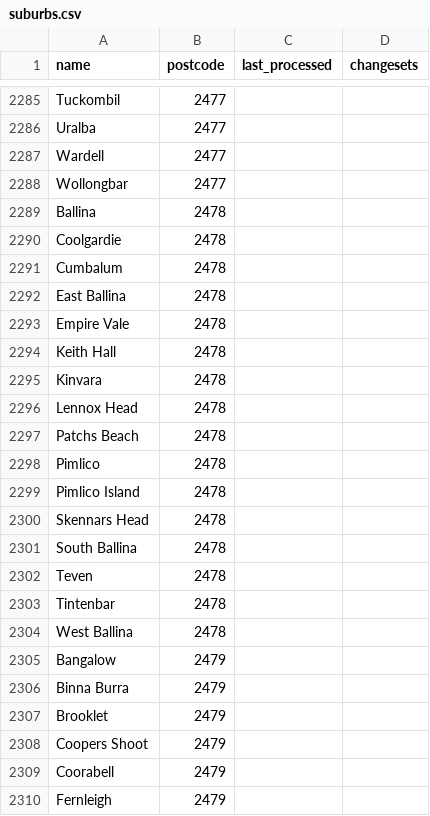
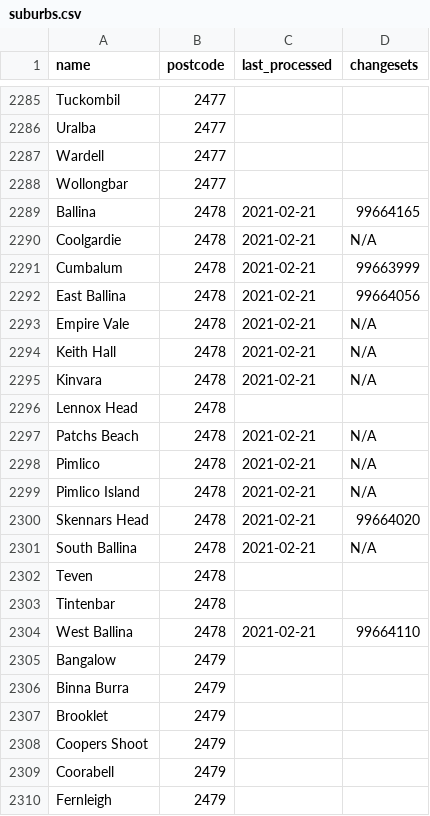
Before and after one commit to ScottWalkerAU/tfnsw-gtfs-to-osm, a CSV file: suburbs/suburbs.csv, drawn as a sheet; only a part is shown, gaps mark what is left out.

Commit message:
Imported: Suburbs near Ballina

```diff
--- a/suburbs/suburbs.csv
+++ b/suburbs/suburbs.csv
@@ -2288,18 +2288,18 @@ Wardell,2477,,
 Wollongbar,2477,,
-Ballina,2478,,
-Coolgardie,2478,,
-Cumbalum,2478,,
-East Ballina,2478,,
-Empire Vale,2478,,
-Keith Hall,2478,,
-Kinvara,2478,,
+Ballina,2478,2021-02-21,99664165
+Coolgardie,2478,2021-02-21,N/A
+Cumbalum,2478,2021-02-21,99663999
+East Ballina,2478,2021-02-21,99664056
+Empire Vale,2478,2021-02-21,N/A
+Keith Hall,2478,2021-02-21,N/A
+Kinvara,2478,2021-02-21,N/A
 Lennox Head,2478,,
-Patchs Beach,2478,,
-Pimlico,2478,,
-Pimlico Island,2478,,
-Skennars Head,2478,,
-South Ballina,2478,,
+Patchs Beach,2478,2021-02-21,N/A
+Pimlico,2478,2021-02-21,N/A
+Pimlico Island,2478,2021-02-21,N/A
+Skennars Head,2478,2021-02-21,99664020
+South Ballina,2478,2021-02-21,N/A
 Teven,2478,,
 Tintenbar,2478,,
-West Ballina,2478,,
+West Ballina,2478,2021-02-21,99664110
 Bangalow,2479,,
```
